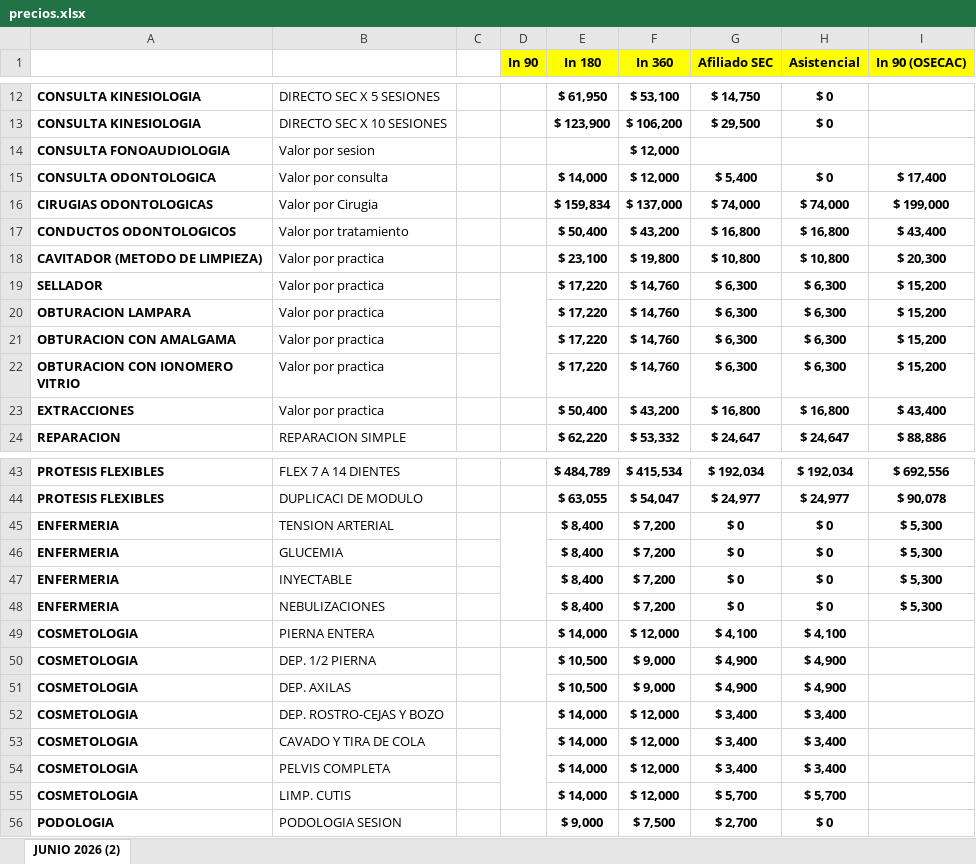
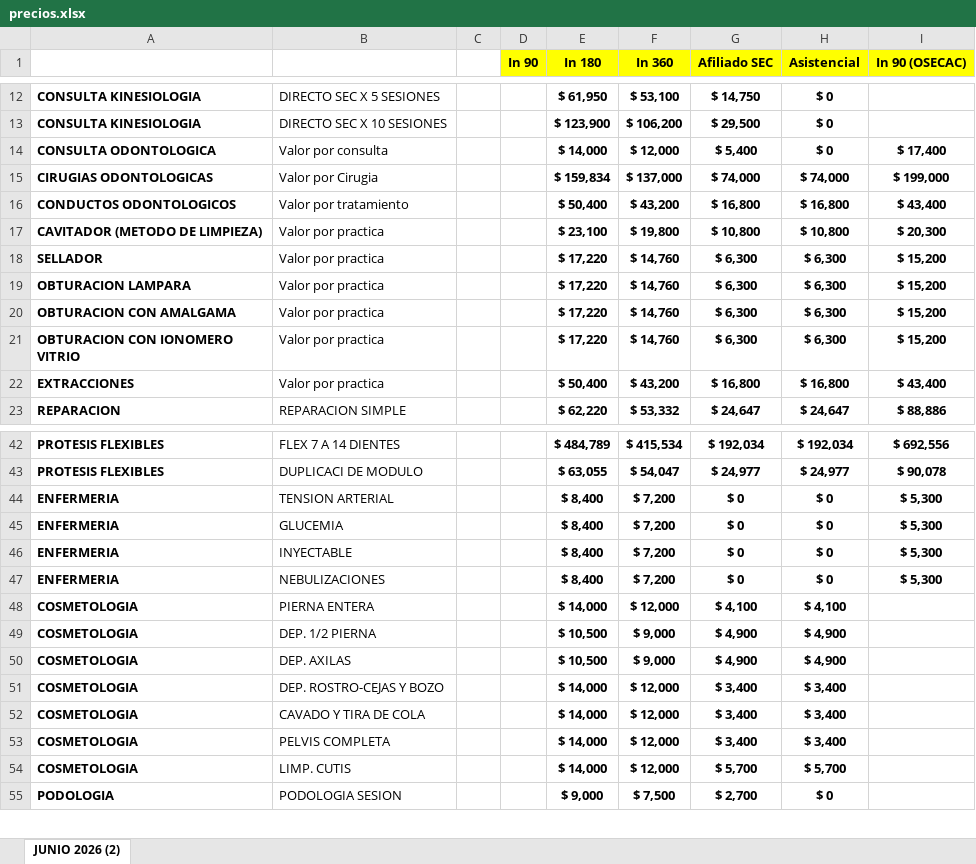
Before and after one commit to IntegraJunin/portal-operativo, an Excel workbook: precios.xlsx, sheet JUNIO 2026 (2), drawn as a sheet; only a part is shown, gaps mark what is left out; values as stored, in another font and other column widths than the file's, no borders; removed rows and columns are numbered as before the commit, all else as after; the diff names each change by its address in the sheet, - before the commit and + after, or states it on an @@ line.

Commit message:
Add files via upload

```diff
--- a/precios.xlsx (sheet JUNIO 2026 (2))
+++ b/precios.xlsx (sheet JUNIO 2026 (2))
-row 14: CONSULTA FONOAUDIOLOGIA | Valor por sesion |  |  |  | $ 12,000
-D19:D22 merged
-D45:D48 merged
-D50:D51 merged
-D52:D55 merged
```
